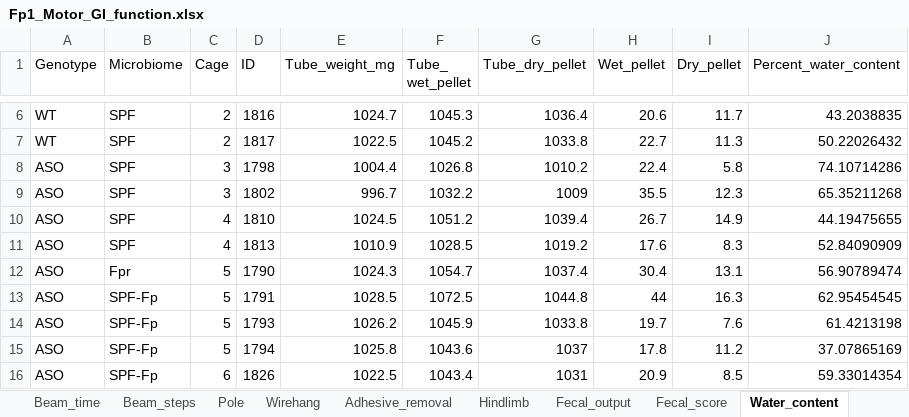
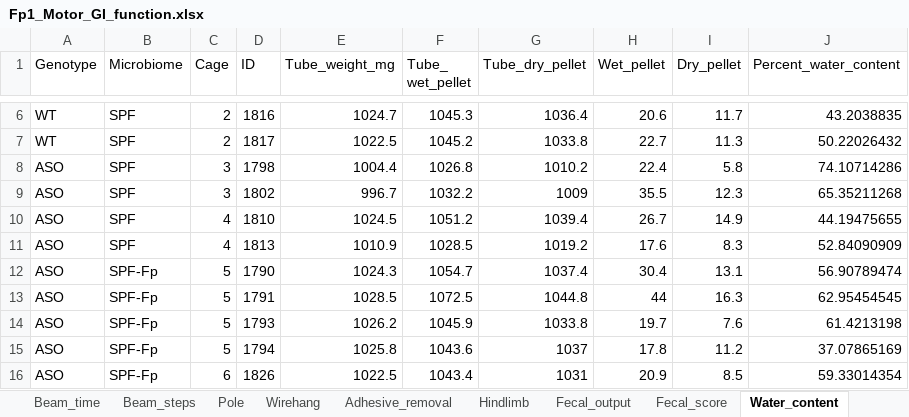
Before and after one commit to anamois/amoiseyenko2025, an Excel workbook: data/Behavior data/Fp1_Motor_GI_function.xlsx, sheet Water_content, drawn as a sheet; only a part is shown, gaps mark what is left out; values as stored, in another font and other column widths than the file's, no borders; the diff names each change by its address in the sheet, - before the commit and + after, or states it on an @@ line.

Commit message:
Updated Fp1 file - fixed typo

```diff
--- a/data/Behavior data/Fp1_Motor_GI_function.xlsx (sheet Water_content)
+++ b/data/Behavior data/Fp1_Motor_GI_function.xlsx (sheet Water_content)
-B12 (Microbiome): Fpr
+B12 (Microbiome): SPF-Fp
```
